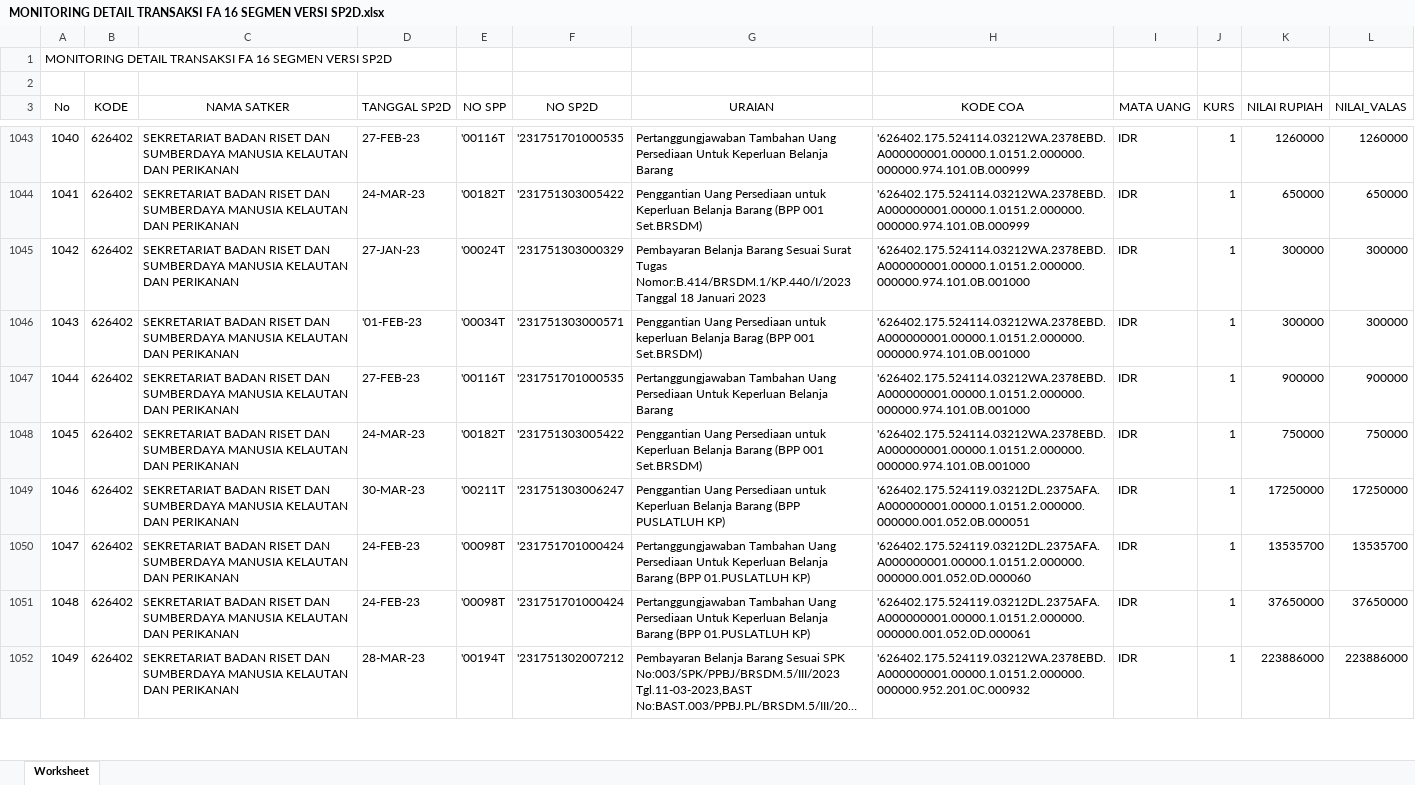
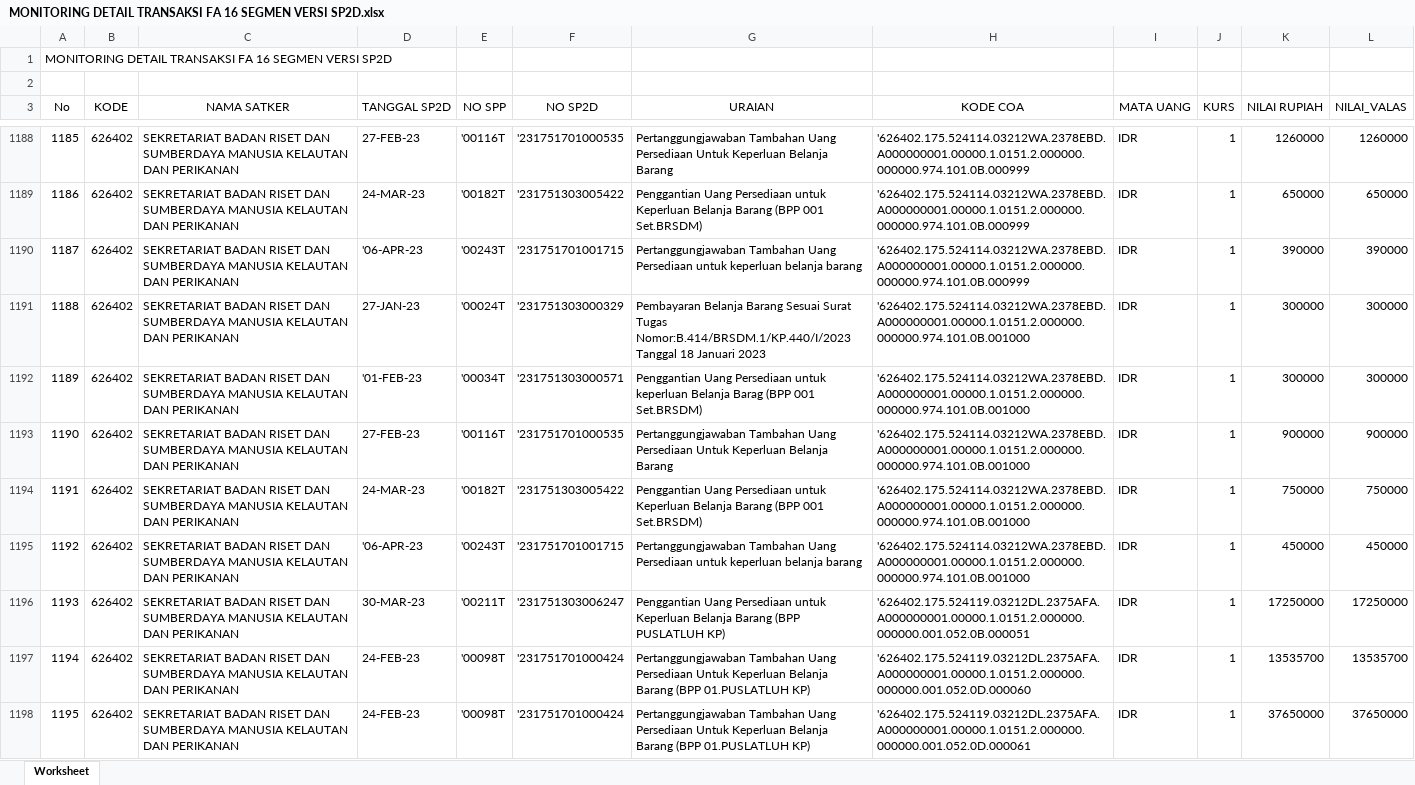
Before and after one commit to edimistiono/TA.2023, an Excel workbook: Database/MONITORING DETAIL TRANSAKSI FA 16 SEGMEN VERSI SP2D.xlsx, sheet Worksheet, drawn as a sheet; only a part is shown, gaps mark what is left out; the shorter side is filled out with more unchanged rows; long unchanged cells end in …; values as stored, in another font and other column widths than the file's, no borders; the diff covers the shown part only; the diff names each change by its address in the sheet, - before the commit and + after, or states it on an @@ line.

```diff
--- a/Database/MONITORING DETAIL TRANSAKSI FA 16 SEGMEN VERSI SP2D.xlsx (sheet Worksheet)
+++ b/Database/MONITORING DETAIL TRANSAKSI FA 16 SEGMEN VERSI SP2D.xlsx (sheet Worksheet)
@@ column A (No) renumbered from row 10 down @@
+row 1190: 1187 | 626402 | SEKRETARIAT BADAN RISET DAN SUMBERDAYA MANUSIA KELAUTAN DAN PERIKANAN | '06-APR-23 | '00243T | '231751701001715 | Pertanggungjawaban Tambahan Uang Persediaan untuk keperluan belanja barang | '626402.175.524114.03212WA.2378EBD.A000000001.00000.1.0151.2.000000.000000.974.101.0B.000999 | IDR | 1 | 390000 | 390000
+row 1195: 1192 | 626402 | SEKRETARIAT BADAN RISET DAN SUMBERDAYA MANUSIA KELAUTAN DAN PERIKANAN | '06-APR-23 | '00243T | '231751701001715 | Pertanggungjawaban Tambahan Uang Persediaan untuk keperluan belanja barang | '626402.175.524114.03212WA.2378EBD.A000000001.00000.1.0151.2.000000.000000.974.101.0B.001000 | IDR | 1 | 450000 | 450000
```
Also changed, not shown: 151 added rows elsewhere in this sheet, Database/SP2D.xlsx, 1 other file.
